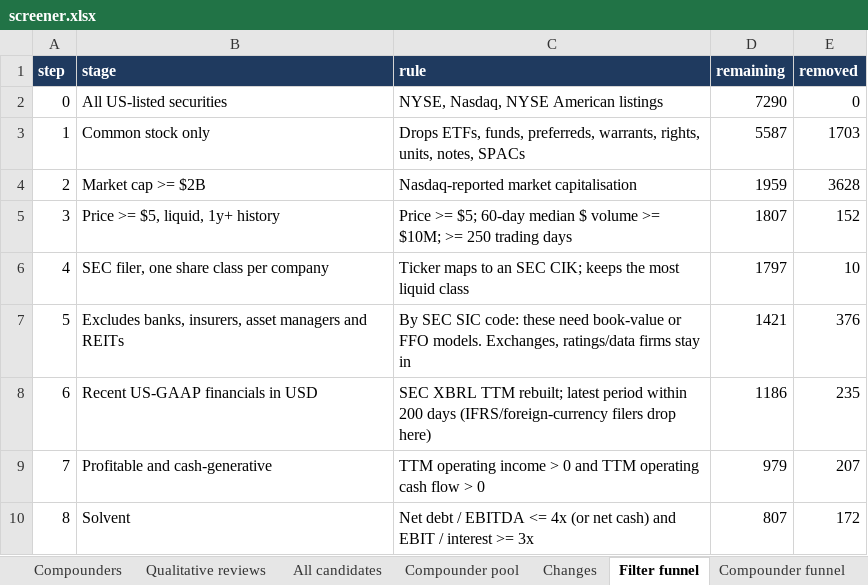
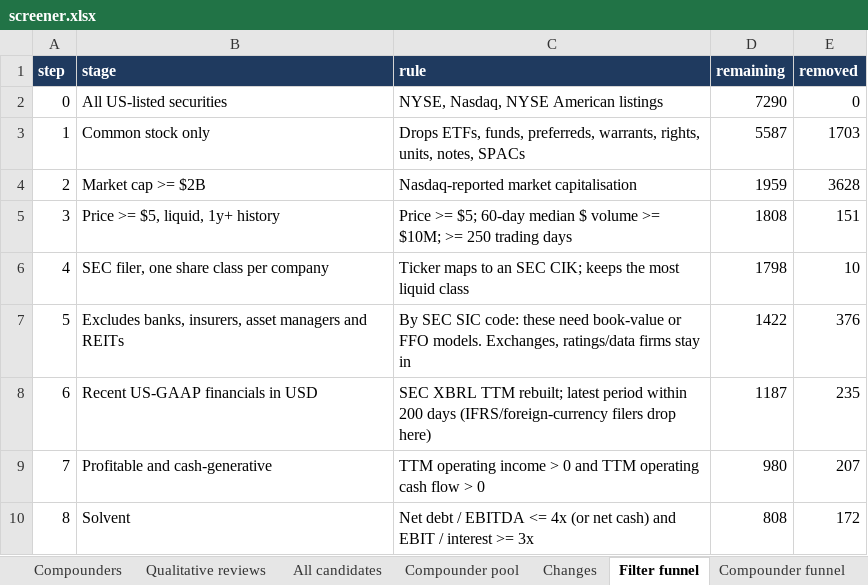
Before and after one commit to chinmayagoyal/us-stock-screener, an Excel workbook: data/latest/screener.xlsx, sheet Filter funnel, drawn as a sheet; values as stored, in another font and other column widths than the file's, no borders; the diff names each change by its address in the sheet, - before the commit and + after, or states it on an @@ line.

```diff
--- a/data/latest/screener.xlsx (sheet Filter funnel)
+++ b/data/latest/screener.xlsx (sheet Filter funnel)
-D5 (remaining): 1807
+D5 (remaining): 1808
-E5 (removed): 152
+E5 (removed): 151
-D6 (remaining): 1797
+D6 (remaining): 1798
-D7 (remaining): 1421
+D7 (remaining): 1422
-D8 (remaining): 1186
+D8 (remaining): 1187
-D9 (remaining): 979
+D9 (remaining): 980
-D10 (remaining): 807
+D10 (remaining): 808
```
Also changed, not shown: sheet All candidates, sheet Long-term value, sheet Short-term setups, sheet Compounder pool, sheet Compounders, sheet Read me, 1 more sheet, 13 other files.
